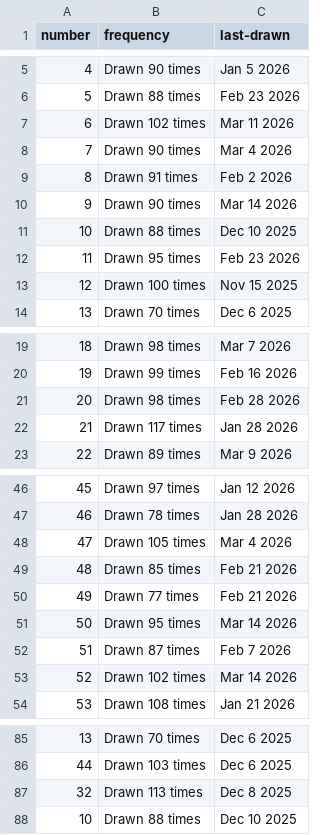
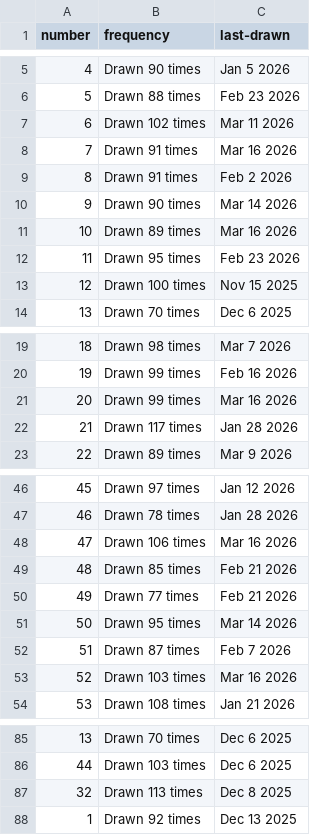
Before and after one commit to kv-hearst/powerball, a CSV file: data/main_ball_active.csv, drawn as a sheet; only a part is shown, gaps mark what is left out.

```diff
--- a/data/main_ball_active.csv
+++ b/data/main_ball_active.csv
@@ -7,6 +7,6 @@ number,frequency,last-drawn
 6,Drawn 102 times,Mar 11 2026
-7,Drawn 90 times,Mar 4 2026
+7,Drawn 91 times,Mar 16 2026
 8,Drawn 91 times,Feb 2 2026
 9,Drawn 90 times,Mar 14 2026
-10,Drawn 88 times,Dec 10 2025
+10,Drawn 89 times,Mar 16 2026
 11,Drawn 95 times,Feb 23 2026
@@ -20,3 +20,3 @@ number,frequency,last-drawn
 19,Drawn 99 times,Feb 16 2026
-20,Drawn 98 times,Feb 28 2026
+20,Drawn 99 times,Mar 16 2026
 21,Drawn 117 times,Jan 28 2026
@@ -47,3 +47,3 @@ number,frequency,last-drawn
 46,Drawn 78 times,Jan 28 2026
-47,Drawn 105 times,Mar 4 2026
+47,Drawn 106 times,Mar 16 2026
 48,Drawn 85 times,Feb 21 2026
@@ -52,3 +52,3 @@ number,frequency,last-drawn
 51,Drawn 87 times,Feb 7 2026
-52,Drawn 102 times,Mar 14 2026
+52,Drawn 103 times,Mar 16 2026
 53,Drawn 108 times,Jan 21 2026
@@ -87,2 +87,2 @@ number,frequency,last-drawn
 32,Drawn 113 times,Dec 8 2025
-10,Drawn 88 times,Dec 10 2025
+1,Drawn 92 times,Dec 13 2025
```
Also changed, not shown: data/main_ball.csv, data/main_ball_cleaned.csv, 4 other files.
